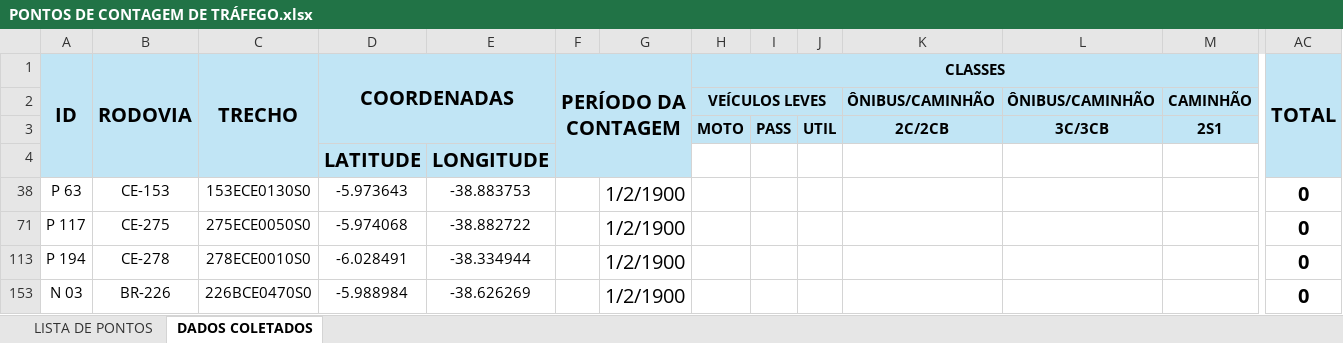
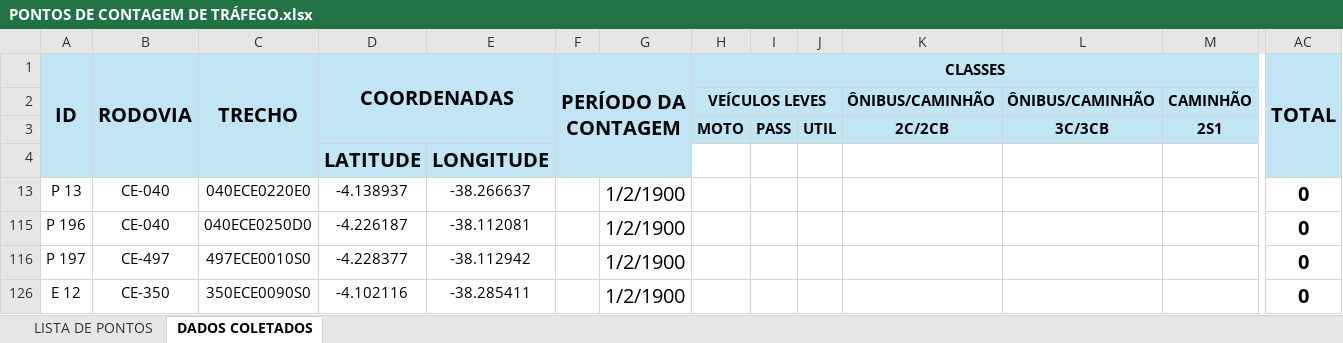
Before and after one commit to lleollopes-web/mapa-contagem, an Excel workbook: PONTOS DE CONTAGEM DE TRÁFEGO.xlsx, sheet DADOS COLETADOS, drawn as a sheet; only a part is shown, gaps mark what is left out; values as stored, in another font and other column widths than the file's, no borders; charts and pictures not drawn; removed rows and columns are numbered as before the commit, all else as after; rows hold the shown columns only; the diff names each change by its address in the sheet, - before the commit and + after, or states it on an @@ line.

```diff
--- a/PONTOS DE CONTAGEM DE TRÁFEGO.xlsx (sheet DADOS COLETADOS)
+++ b/PONTOS DE CONTAGEM DE TRÁFEGO.xlsx (sheet DADOS COLETADOS)
-row 38: P 63 | CE-153 | 153ECE0130S0 | -5.973643 | -38.883753 |  | 1/2/1900 |  |  |  |  |  |  | 0
-row 71: P 117 | CE-275 | 275ECE0050S0 | -5.974068 | -38.882722 |  | 1/2/1900 |  |  |  |  |  |  | 0
-row 113: P 194 | CE-278 | 278ECE0010S0 | -6.028491 | -38.334944 |  | 1/2/1900 |  |  |  |  |  |  | 0
-row 153: N 03 | BR-226 | 226BCE0470S0 | -5.988984 | -38.626269 |  | 1/2/1900 |  |  |  |  |  |  | 0
+row 13: P 13 | CE-040 | 040ECE0220E0 | -4.138937 | -38.266637 |  | 1/2/1900 |  |  |  |  |  |  | 0
+row 115: P 196 | CE-040 | 040ECE0250D0 | -4.226187 | -38.112081 |  | 1/2/1900 |  |  |  |  |  |  | 0
+row 116: P 197 | CE-497 | 497ECE0010S0 | -4.228377 | -38.112942 |  | 1/2/1900 |  |  |  |  |  |  | 0
+row 126: E 12 | CE-350 | 350ECE0090S0 | -4.102116 | -38.285411 |  | 1/2/1900 |  |  |  |  |  |  | 0
```
Also changed, not shown: sheet LISTA DE PONTOS, hidden cells.
